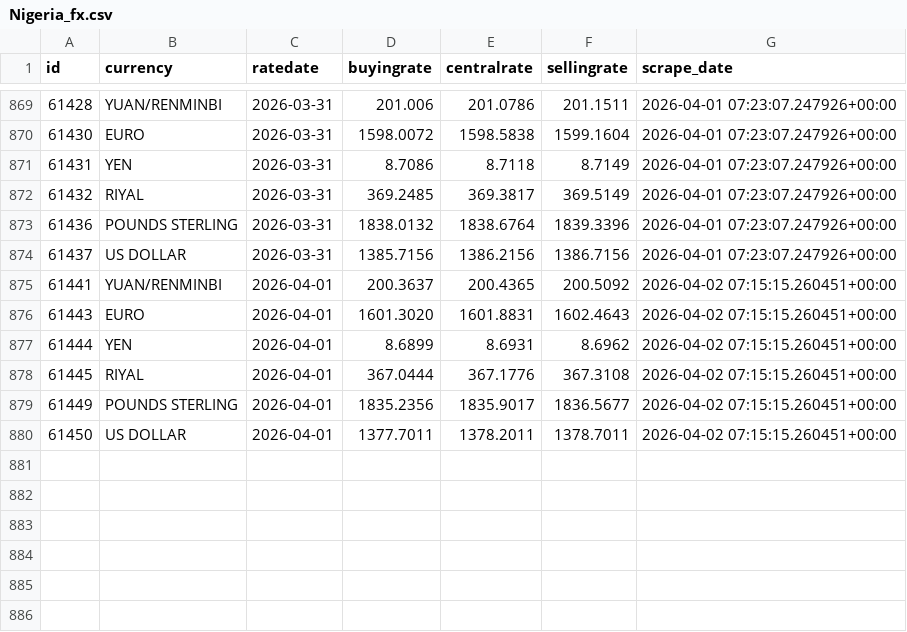
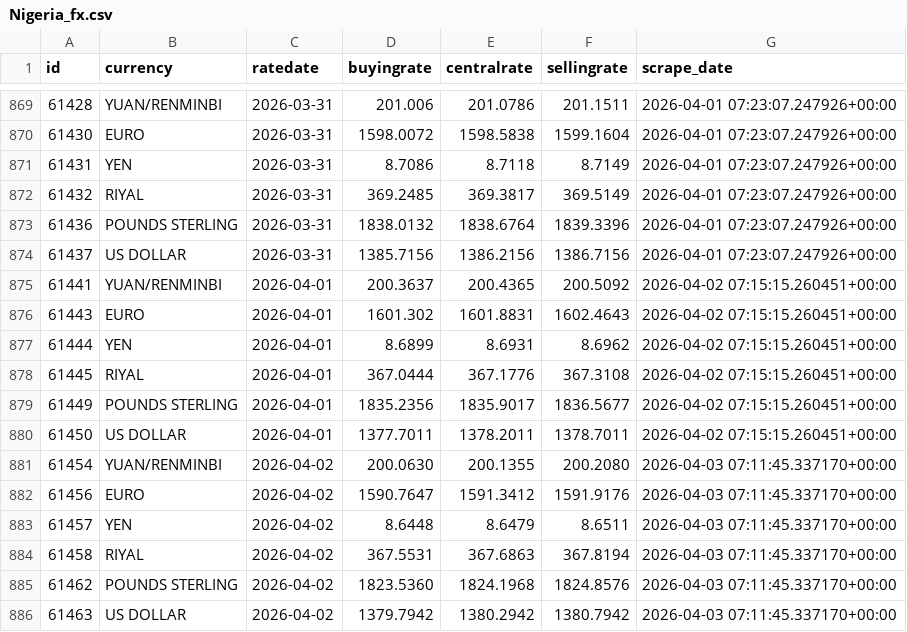
Before and after one commit to Imr-u/Afri_Rate, a CSV file: Scraper_&_datasets/Nigeria_fx/Nigeria_fx.csv, drawn as a sheet; only a part is shown, gaps mark what is left out.

```diff
--- a/Scraper_&_datasets/Nigeria_fx/Nigeria_fx.csv
+++ b/Scraper_&_datasets/Nigeria_fx/Nigeria_fx.csv
@@ -875,3 +875,3 @@ id,currency,ratedate,buyingrate,centralrate,sellingrate,scrape_date
 61441,YUAN/RENMINBI,2026-04-01,200.3637,200.4365,200.5092,2026-04-02 07:15:15.260451+00:00
-61443,EURO,2026-04-01,1601.3020,1601.8831,1602.4643,2026-04-02 07:15:15.260451+00:00
+61443,EURO,2026-04-01,1601.302,1601.8831,1602.4643,2026-04-02 07:15:15.260451+00:00
 61444,YEN,2026-04-01,8.6899,8.6931,8.6962,2026-04-02 07:15:15.260451+00:00
@@ -880 +880,7 @@ id,currency,ratedate,buyingrate,centralrate,sellingrate,scrape_date
 61450,US DOLLAR,2026-04-01,1377.7011,1378.2011,1378.7011,2026-04-02 07:15:15.260451+00:00
+61454,YUAN/RENMINBI,2026-04-02,200.0630,200.1355,200.2080,2026-04-03 07:11:45.337170+00:00
+61456,EURO,2026-04-02,1590.7647,1591.3412,1591.9176,2026-04-03 07:11:45.337170+00:00
+61457,YEN,2026-04-02,8.6448,8.6479,8.6511,2026-04-03 07:11:45.337170+00:00
+61458,RIYAL,2026-04-02,367.5531,367.6863,367.8194,2026-04-03 07:11:45.337170+00:00
+61462,POUNDS STERLING,2026-04-02,1823.5360,1824.1968,1824.8576,2026-04-03 07:11:45.337170+00:00
+61463,US DOLLAR,2026-04-02,1379.7942,1380.2942,1380.7942,2026-04-03 07:11:45.337170+00:00
```
